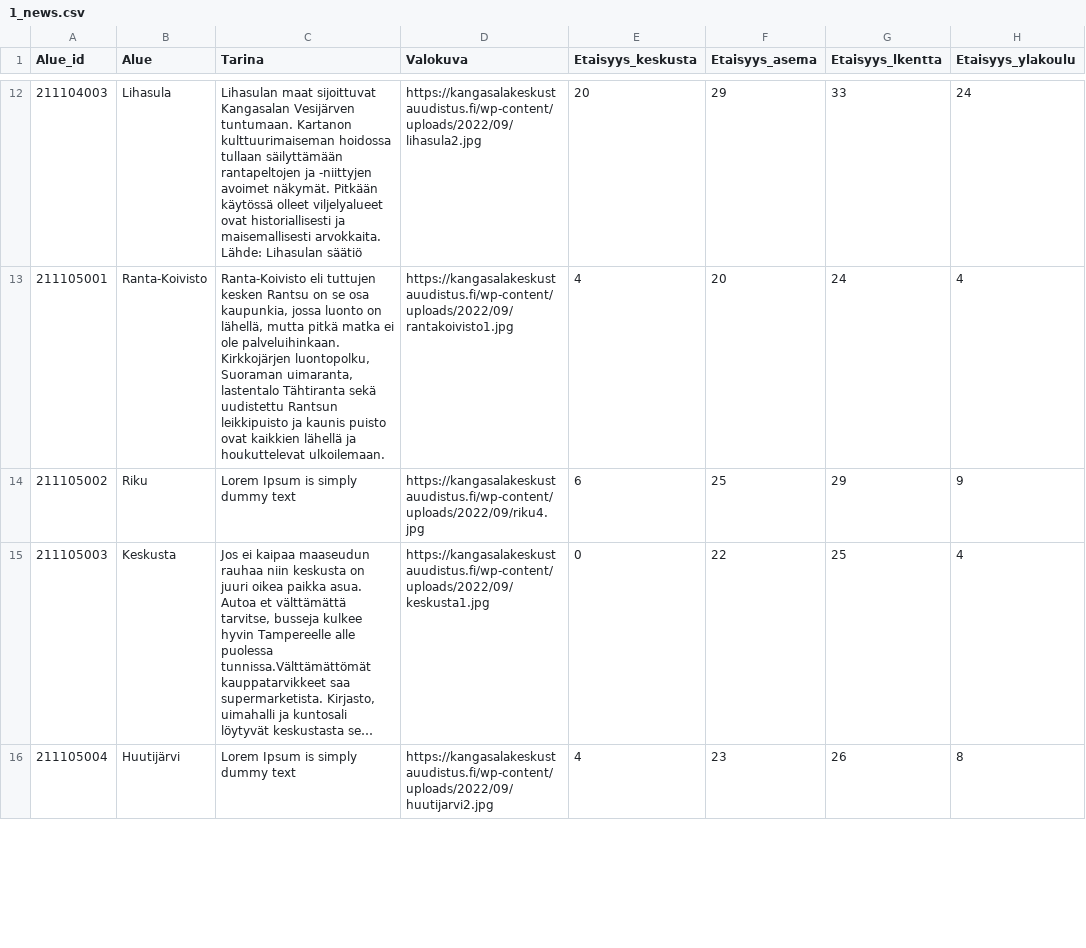
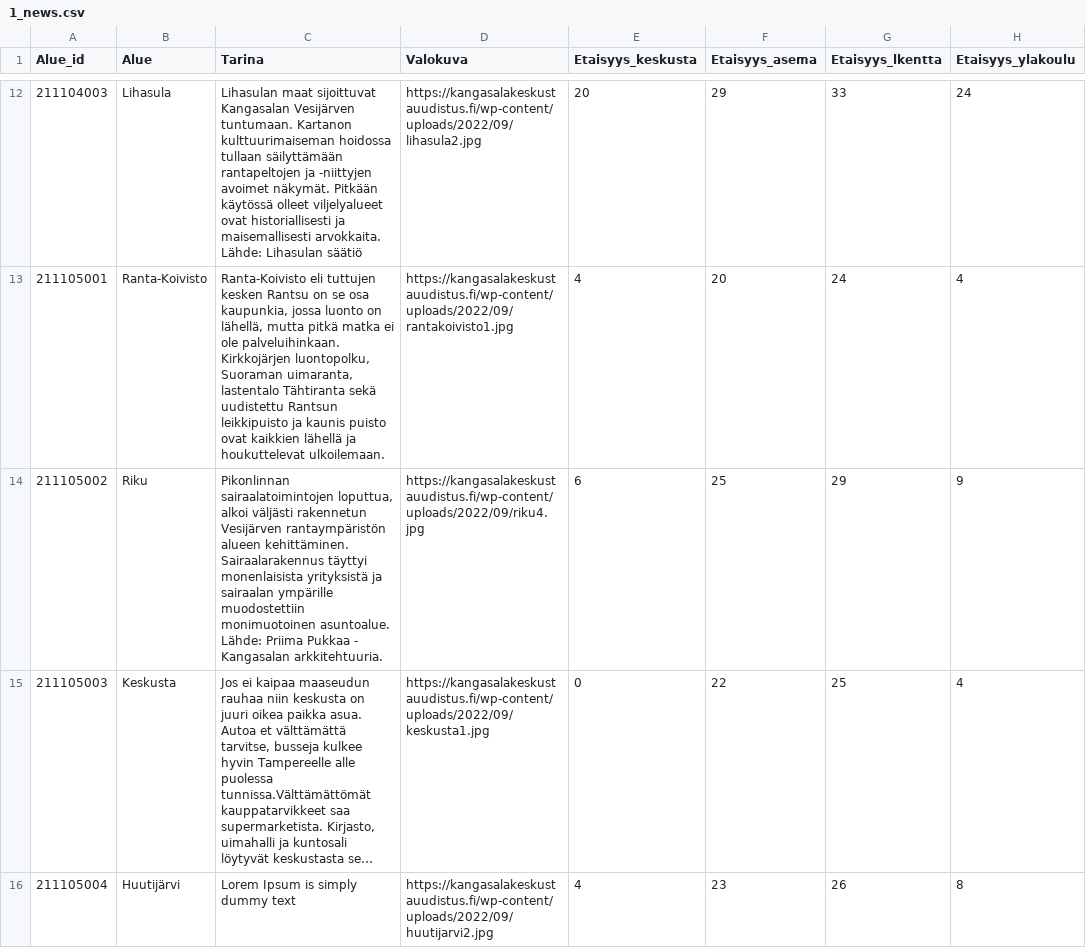
Before and after one commit to Kangasalakehitys/kaupunginosat, a CSV file: data/1_news.csv, drawn as a sheet; only a part is shown, gaps mark what is left out; long unchanged cells end in …; the diff names each change by its address in the sheet, - before the commit and + after, or states it on an @@ line.

Commit message:
Update 1_news.csv

```diff
--- a/data/1_news.csv
+++ b/data/1_news.csv
-C14 (Tarina): Lorem Ipsum is simply dummy text
+C14 (Tarina): Pikonlinnan sairaalatoimintojen loputtua, alkoi väljästi rakennetun Vesijärven rantaympäristön alueen kehittäminen. Sairaalarakennus täyttyi monenlaisista yrityksistä ja sairaalan ympärille muodostettiin monimuotoinen asuntoalue. Lähde: Priima Pukkaa - Kangasalan arkkitehtuuria.
```
